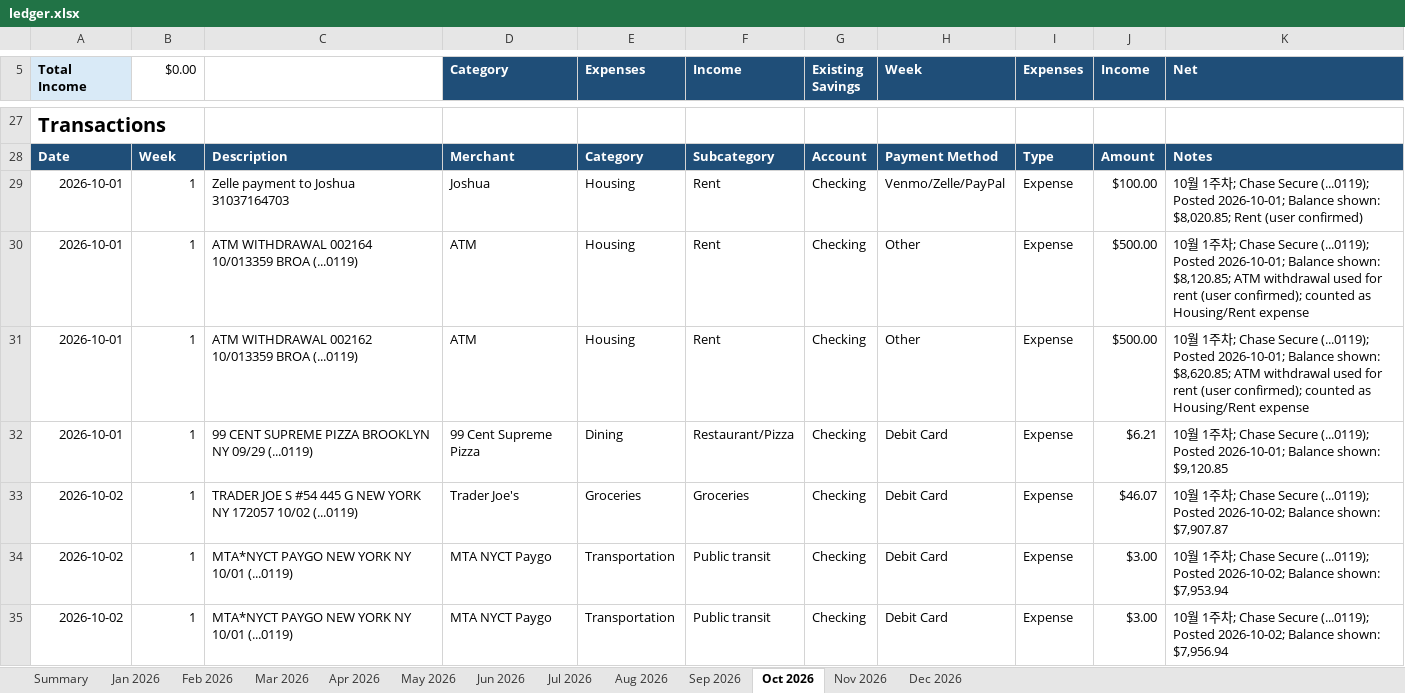
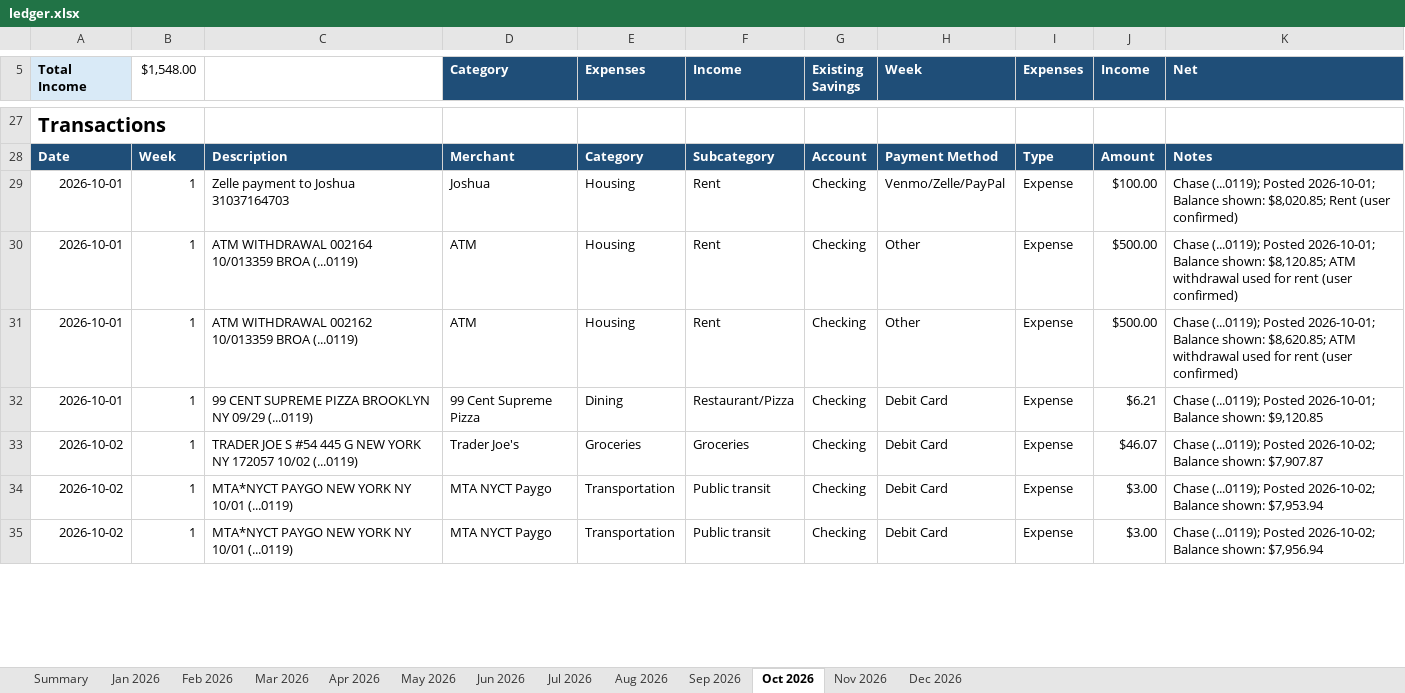
Before and after one commit to yw-ray/yw-ray.github.io, an Excel workbook: assets/ledger/ledger.xlsx, sheet Oct 2026, drawn as a sheet; only a part is shown, gaps mark what is left out; values as stored, in another font and other column widths than the file's, no borders; the diff covers the shown part only; the diff names each change by its address in the sheet, - before the commit and + after, or states it on an @@ line.

Commit message:
Fix duplicate October ledger entries

```diff
--- a/assets/ledger/ledger.xlsx (sheet Oct 2026)
+++ b/assets/ledger/ledger.xlsx (sheet Oct 2026)
-B5: $0.00
+B5: $1,548.00
-K29 (Net): 10월 1주차; Chase Secure (...0119); Posted…
+K29 (Net): Chase (...0119); Posted…
-K30 (Net): 10월 1주차; Chase Secure (...0119); Posted 2026-10-01; Balance shown: $8,120.85; ATM withdrawal used for rent (user confirmed); counted as Housing/Rent expense
+K30 (Net): Chase (...0119); Posted 2026-10-01; Balance shown: $8,120.85; ATM withdrawal used for rent (user confirmed)
-K31 (Net): 10월 1주차; Chase Secure (...0119); Posted 2026-10-01; Balance shown: $8,620.85; ATM withdrawal used for rent (user confirmed); counted as Housing/Rent expense
+K31 (Net): Chase (...0119); Posted 2026-10-01; Balance shown: $8,620.85; ATM withdrawal used for rent (user confirmed)
-K32 (Net): 10월 1주차; Chase Secure (...0119); Posted…
+K32 (Net): Chase (...0119); Posted…
-K33 (Net): 10월 1주차; Chase Secure (...0119); Posted…
+K33 (Net): Chase (...0119); Posted…
-K34 (Net): 10월 1주차; Chase Secure (...0119); Posted…
+K34 (Net): Chase (...0119); Posted…
-K35 (Net): 10월 1주차; Chase Secure (...0119); Posted…
+K35 (Net): Chase (...0119); Posted…
```
Also changed, not shown: 29 added rows, 29 removed rows, 32 moved rows and 8 edited cells elsewhere in this sheet, formulas that keep their value.
